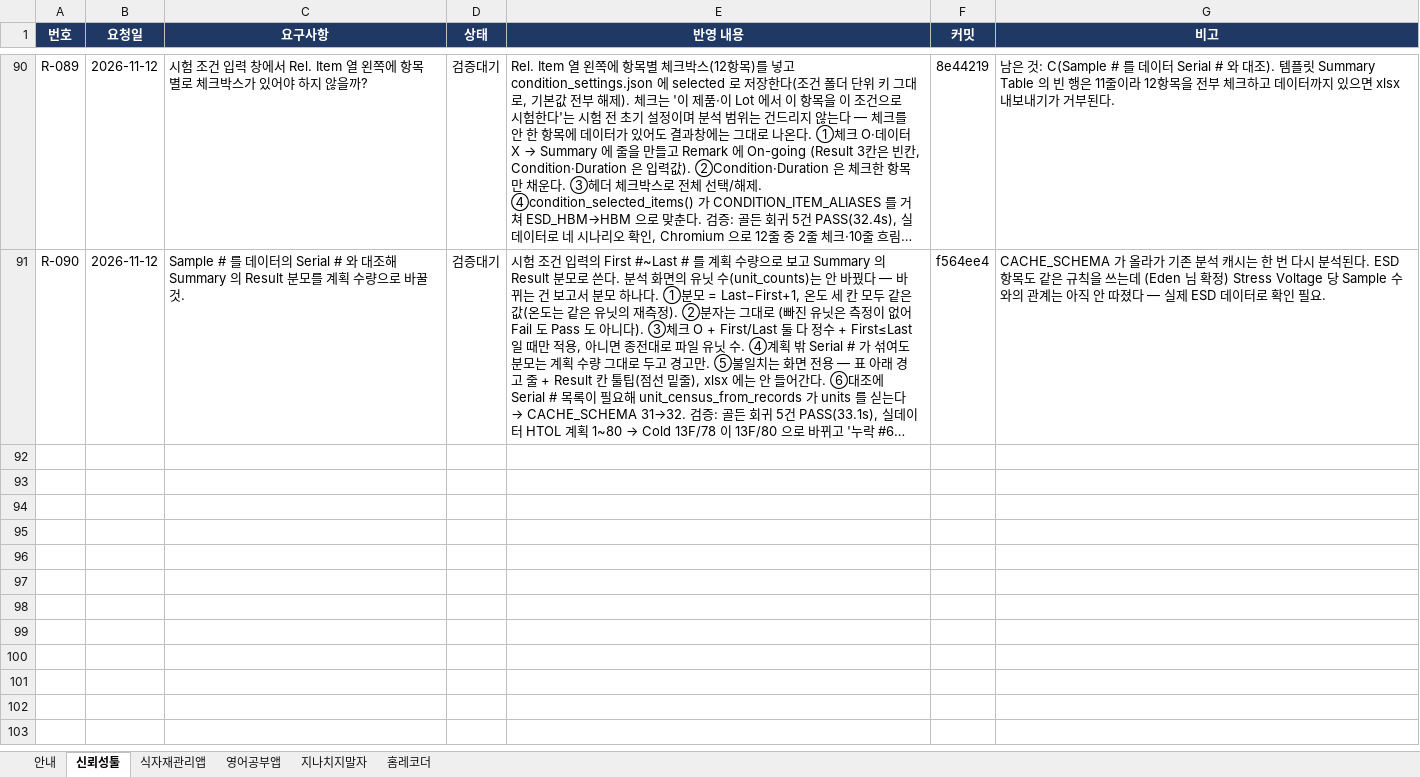
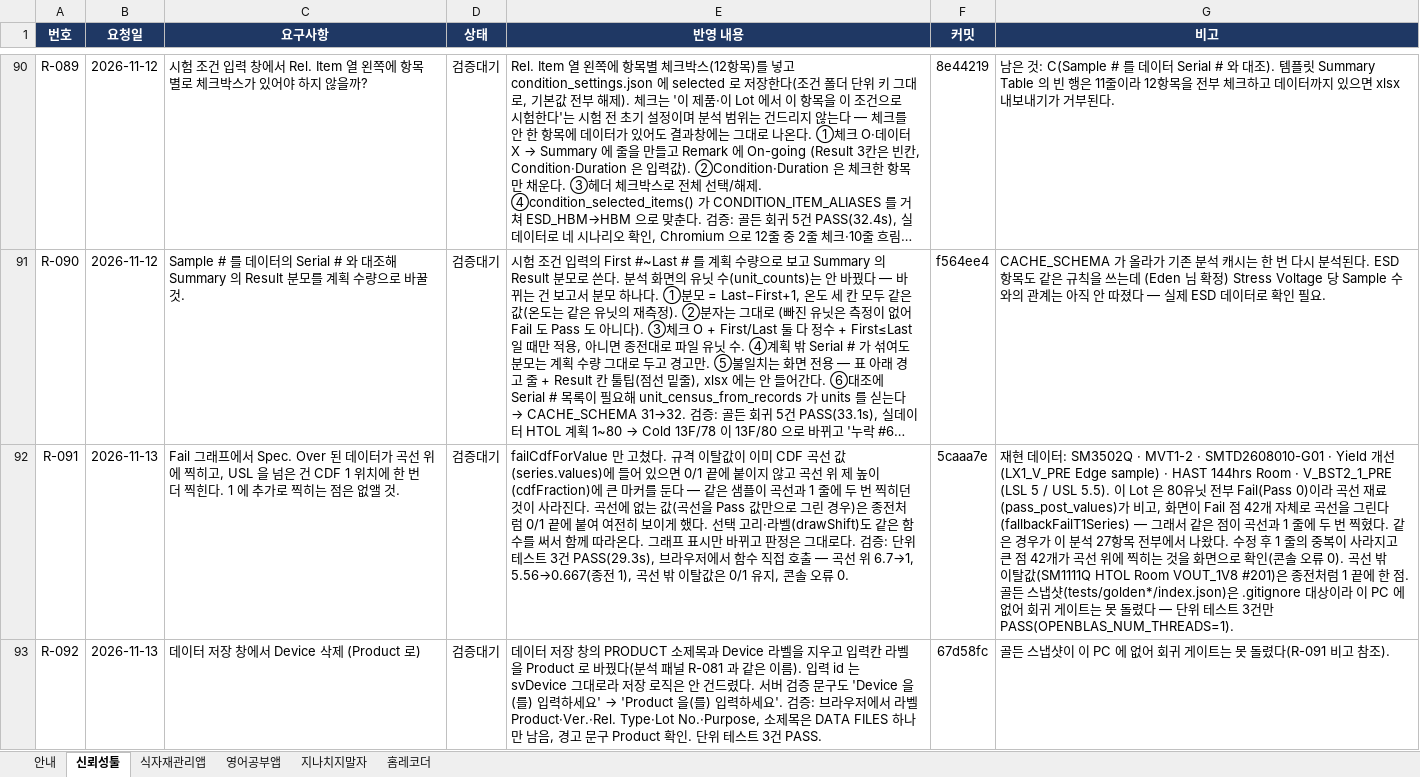
Before and after one commit to hyuck30401-coder/automation, an Excel workbook: docs/요구사항관리대장.xlsx, sheet 신뢰성툴, drawn as a sheet; only a part is shown, gaps mark what is left out; long unchanged cells end in …; values as stored, in another font and other column widths than the file's, no borders; conditional formats not drawn; the diff covers the shown part only; the diff names each change by its address in the sheet, - before the commit and + after, or states it on an @@ line.

```diff
--- a/docs/요구사항관리대장.xlsx (sheet 신뢰성툴)
+++ b/docs/요구사항관리대장.xlsx (sheet 신뢰성툴)
+row 92: R-091 | 2026-11-13 | Fail 그래프에서 Spec. Over 된 데이터가 곡선 위에 찍히고, USL 을 넘은 건 CDF 1 위치에 한 번 더 찍힌다. 1 에 추가로 찍히는 점은 없앨 것. | 검증대기 | failCdfForValue 만 고쳤다. 규격 이탈값이 이미 CDF 곡선 값(series.values)에 들어 있으면 0/1 끝에 붙이지 않고 곡선 위 제 높이(cdfFraction)에 큰 마커를 둔다 — 같은 샘플이 곡선과 1 줄에 두 번 찍히던 것이 사라진다. 곡선에 없는 값(곡선을 Pass 값만으로 그린 경우)은 종전처럼 0/1 끝에 붙여 여전히 보이게 했다. 선택 고리·라벨(drawShift)도 같은 함수를 써서 함께 따라온다. 그래프 표시만 바뀌고 판정은 그대로다. 검증: 단위 테스트 3건 PASS(29.3s), 브라우저에서 함수 직접 호출 — 곡선 위 6.7→1, 5.56→0.667(종전 1), 곡선 밖 이탈값은 0/1 유지, 콘솔 오류 0. | 5caaa7e | 재현 데이터: SM3502Q · MVT1-2 · SMTD2608010-G01 · Yield 개선 (LX1_V_PRE Edge sample) · HAST 144hrs Room · V_BST2_1_PRE (LSL 5 / USL 5.5). 이 Lot 은 80유닛 전부 Fail(Pass 0)이라 곡선 재료(pass_post_values)가 비고, 화면이 Fail 점 42개 자체로 곡선을 그린다(fallbackFailT1Series) — 그래서 같은 점이 곡선과 1 줄에 두 번 찍혔다. 같은 경우가 이 분석 27항목 전부에서 나왔다. 수정 후 1 줄의 중복이 사라지고 큰 점 42개가 곡선 위에 찍히는 것을 화면으로 확인(콘솔 오류 0). 곡선 밖 이탈값(SM1111Q HTOL Room VOUT_1V8 #201)은 종전처럼 1 끝에 한 점. 골든 스냅샷(tests/golden*/index.json)은 .gitignore 대상이라 이 PC 에 없어 회귀 게이트는 못 돌렸다 — 단위 테스트 3건만 PASS(OPENBLAS_NUM_THREADS=1).
+row 93: R-092 | 2026-11-13 | 데이터 저장 창에서 Device 삭제 (Product 로) | 검증대기 | 데이터 저장 창의 PRODUCT 소제목과 Device 라벨을 지우고 입력칸 라벨을 Product 로 바꿨다(분석 패널 R-081 과 같은 이름). 입력 id 는 svDevice 그대로라 저장 로직은 안 건드렸다. 서버 검증 문구도 'Device 을(를) 입력하세요' → 'Product 을(를) 입력하세요'. 검증: 브라우저에서 라벨 Product·Ver.·Rel. Type·Lot No.·Purpose, 소제목은 DATA FILES 하나만 남음, 경고 문구 Product 확인. 단위 테스트 3건 PASS. | 67d58fc | 골든 스냅샷이 이 PC 에 없어 회귀 게이트는 못 돌렸다(R-091 비고 참조).
```
Also changed, not shown: 2 added rows elsewhere in this sheet.
